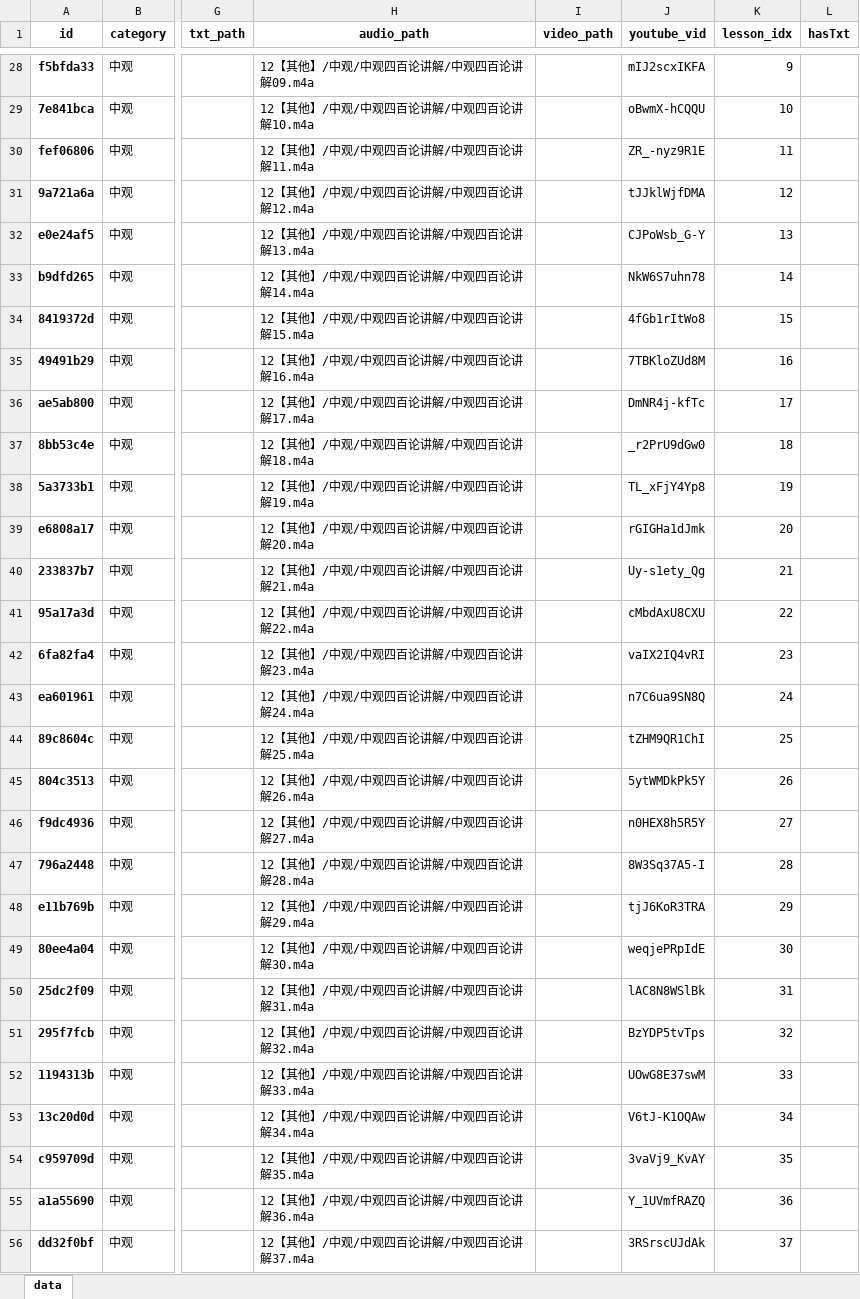
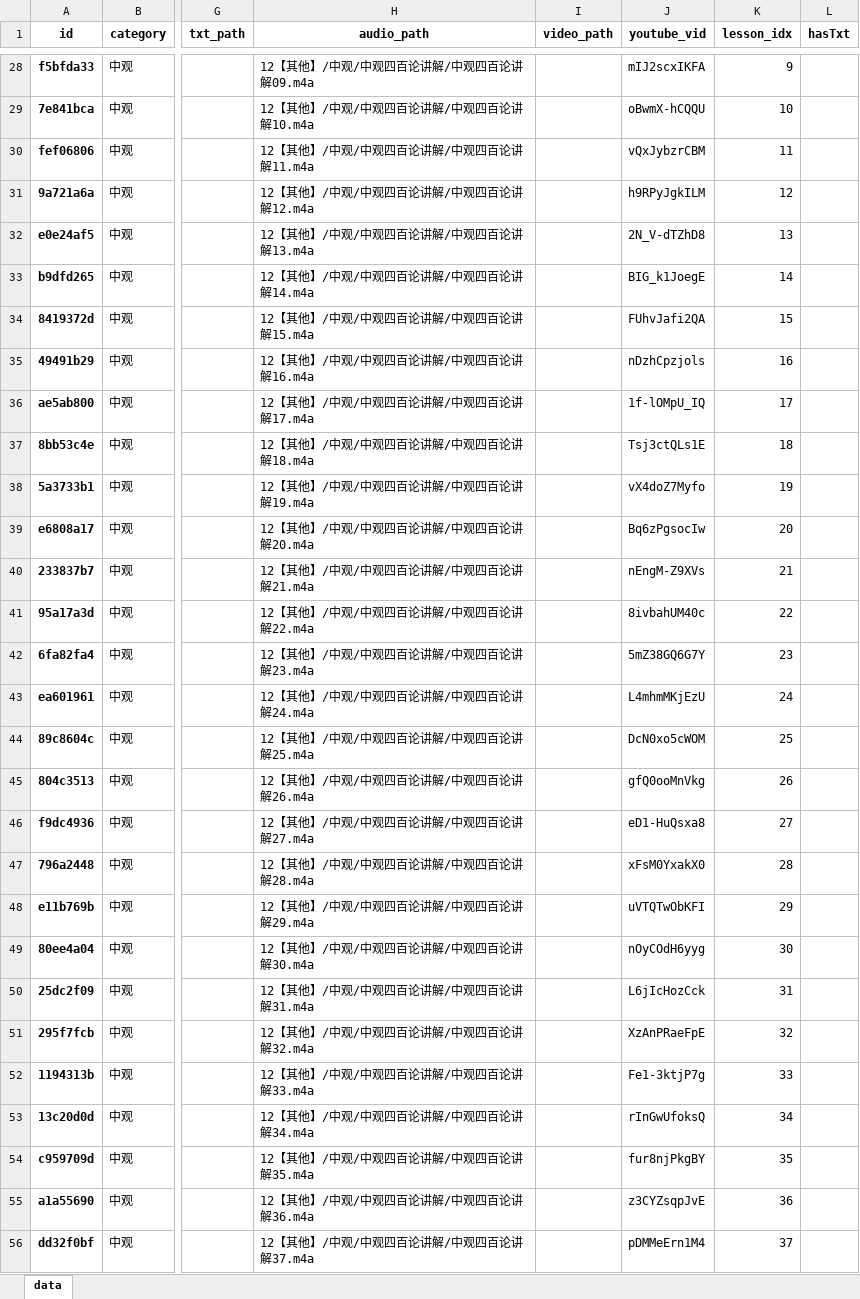
Before and after one commit to hliuleo/lamatxt, an Excel workbook: all_lesson.xlsx, sheet data, drawn as a sheet; only a part is shown, gaps mark what is left out; values as stored, in another font and other column widths than the file's, no borders; the diff covers the shown part only; the diff names each change by its address in the sheet, - before the commit and + after, or states it on an @@ line.

```diff
--- a/all_lesson.xlsx (sheet data)
+++ b/all_lesson.xlsx (sheet data)
-J30 (youtube_vid): ZR_-nyz9R1E
+J30 (youtube_vid): vQxJybzrCBM
-J31 (youtube_vid): tJJklWjfDMA
+J31 (youtube_vid): h9RPyJgkILM
-J32 (youtube_vid): CJPoWsb_G-Y
+J32 (youtube_vid): 2N_V-dTZhD8
-J33 (youtube_vid): NkW6S7uhn78
+J33 (youtube_vid): BIG_k1JoegE
-J34 (youtube_vid): 4fGb1rItWo8
+J34 (youtube_vid): FUhvJafi2QA
-J35 (youtube_vid): 7TBKloZUd8M
+J35 (youtube_vid): nDzhCpzjols
-J36 (youtube_vid): DmNR4j-kfTc
+J36 (youtube_vid): 1f-lOMpU_IQ
-J37 (youtube_vid): _r2PrU9dGw0
+J37 (youtube_vid): Tsj3ctQLs1E
-J38 (youtube_vid): TL_xFjY4Yp8
+J38 (youtube_vid): vX4doZ7Myfo
-J39 (youtube_vid): rGIGHa1dJmk
+J39 (youtube_vid): Bq6zPgsocIw
-J40 (youtube_vid): Uy-s1ety_Qg
+J40 (youtube_vid): nEngM-Z9XVs
-J41 (youtube_vid): cMbdAxU8CXU
+J41 (youtube_vid): 8ivbahUM40c
-J42 (youtube_vid): vaIX2IQ4vRI
+J42 (youtube_vid): 5mZ38GQ6G7Y
-J43 (youtube_vid): n7C6ua9SN8Q
+J43 (youtube_vid): L4mhmMKjEzU
-J44 (youtube_vid): tZHM9QR1ChI
+J44 (youtube_vid): DcN0xo5cWOM
-J45 (youtube_vid): 5ytWMDkPk5Y
+J45 (youtube_vid): gfQ0ooMnVkg
-J46 (youtube_vid): n0HEX8h5R5Y
+J46 (youtube_vid): eD1-HuQsxa8
-J47 (youtube_vid): 8W3Sq37A5-I
+J47 (youtube_vid): xFsM0YxakX0
-J48 (youtube_vid): tjJ6KoR3TRA
+J48 (youtube_vid): uVTQTwObKFI
-J49 (youtube_vid): weqjePRpIdE
+J49 (youtube_vid): nOyCOdH6yyg
-J50 (youtube_vid): lAC8N8WSlBk
+J50 (youtube_vid): L6jIcHozCck
-J51 (youtube_vid): BzYDP5tvTps
+J51 (youtube_vid): XzAnPRaeFpE
-J52 (youtube_vid): UOwG8E37swM
+J52 (youtube_vid): Fe1-3ktjP7g
-J53 (youtube_vid): V6tJ-K1OQAw
+J53 (youtube_vid): rInGwUfoksQ
-J54 (youtube_vid): 3vaVj9_KvAY
+J54 (youtube_vid): fur8njPkgBY
-J55 (youtube_vid): Y_1UVmfRAZQ
+J55 (youtube_vid): z3CYZsqpJvE
-J56 (youtube_vid): 3RSrscUJdAk
+J56 (youtube_vid): pDMMeErn1M4
```
Also changed, not shown: 11 edited cells elsewhere in this sheet, all_course.xlsx, 1 other file.
